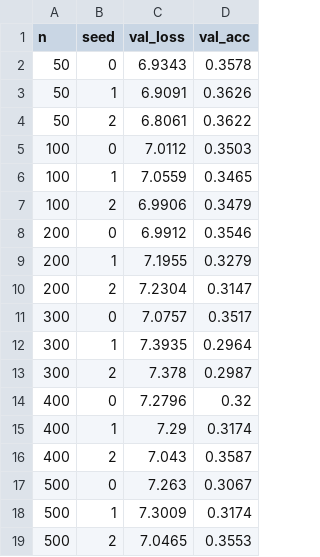
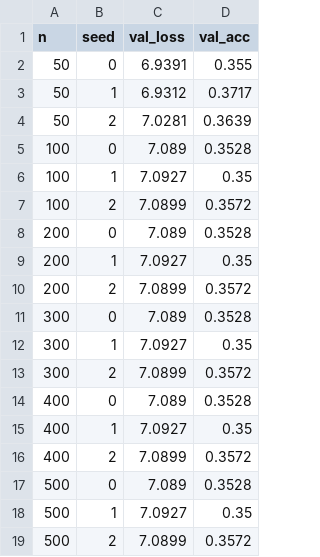
Before and after one commit to mumtahinamomo/data-economics, a CSV file: marginal_value/results.csv, drawn as a sheet.

```diff
--- a/marginal_value/results.csv
+++ b/marginal_value/results.csv
@@ -1,19 +1,19 @@
 n,seed,val_loss,val_acc
-50,0,6.9343,0.3578
-50,1,6.9091,0.3626
-50,2,6.8061,0.3622
-100,0,7.0112,0.3503
-100,1,7.0559,0.3465
-100,2,6.9906,0.3479
-200,0,6.9912,0.3546
-200,1,7.1955,0.3279
-200,2,7.2304,0.3147
-300,0,7.0757,0.3517
-300,1,7.3935,0.2964
-300,2,7.378,0.2987
-400,0,7.2796,0.32
-400,1,7.29,0.3174
-400,2,7.043,0.3587
-500,0,7.263,0.3067
-500,1,7.3009,0.3174
-500,2,7.0465,0.3553
+50,0,6.9391,0.355
+50,1,6.9312,0.3717
+50,2,7.0281,0.3639
+100,0,7.089,0.3528
+100,1,7.0927,0.35
+100,2,7.0899,0.3572
+200,0,7.089,0.3528
+200,1,7.0927,0.35
+200,2,7.0899,0.3572
+300,0,7.089,0.3528
+300,1,7.0927,0.35
+300,2,7.0899,0.3572
+400,0,7.089,0.3528
+400,1,7.0927,0.35
+400,2,7.0899,0.3572
+500,0,7.089,0.3528
+500,1,7.0927,0.35
+500,2,7.0899,0.3572
```
Also changed, not shown: 5 other files.
